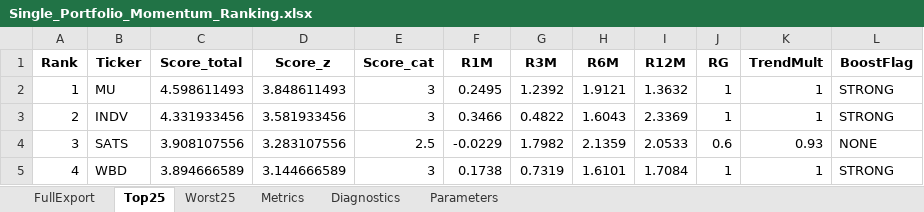
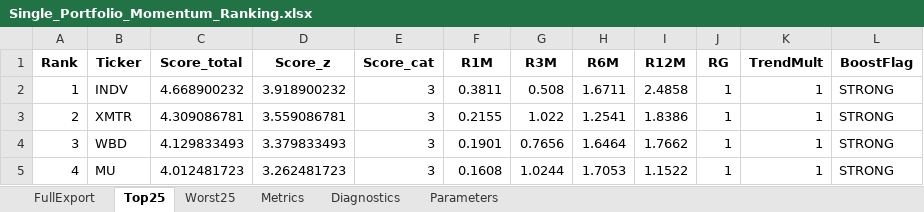
Before and after one commit to ayushipansuriya/Gurufocus, an Excel workbook: Final_File/Single_Portfolio_Momentum_Ranking.xlsx, sheet Top25, drawn as a sheet; only a part is shown; values as stored, in another font and other column widths than the file's, no borders; charts and pictures not drawn; the diff covers the shown part only; the diff names each change by its address in the sheet, - before the commit and + after, or states it on an @@ line.

```diff
--- a/Final_File/Single_Portfolio_Momentum_Ranking.xlsx (sheet Top25)
+++ b/Final_File/Single_Portfolio_Momentum_Ranking.xlsx (sheet Top25)
-B2 (Ticker): MU
+B2 (Ticker): INDV
-C2 (Score_total): 4.598611493
+C2 (Score_total): 4.668900232
-D2 (Score_z): 3.848611493
+D2 (Score_z): 3.918900232
-F2 (R1M): 0.2495
+F2 (R1M): 0.3811
-G2 (R3M): 1.2392
+G2 (R3M): 0.508
-H2 (R6M): 1.9121
+H2 (R6M): 1.6711
-I2 (R12M): 1.3632
+I2 (R12M): 2.4858
-B3 (Ticker): INDV
+B3 (Ticker): XMTR
-C3 (Score_total): 4.331933456
+C3 (Score_total): 4.309086781
-D3 (Score_z): 3.581933456
+D3 (Score_z): 3.559086781
-F3 (R1M): 0.3466
+F3 (R1M): 0.2155
-G3 (R3M): 0.4822
+G3 (R3M): 1.022
-H3 (R6M): 1.6043
+H3 (R6M): 1.2541
-I3 (R12M): 2.3369
+I3 (R12M): 1.8386
-B4 (Ticker): SATS
+B4 (Ticker): WBD
-C4 (Score_total): 3.908107556
+C4 (Score_total): 4.129833493
-D4 (Score_z): 3.283107556
+D4 (Score_z): 3.379833493
-E4 (Score_cat): 2.5
+E4 (Score_cat): 3
-F4 (R1M): -0.0229
+F4 (R1M): 0.1901
-G4 (R3M): 1.7982
+G4 (R3M): 0.7656
-H4 (R6M): 2.1359
+H4 (R6M): 1.6464
-I4 (R12M): 2.0533
+I4 (R12M): 1.7662
-J4 (RG): 0.6
+J4 (RG): 1
-K4 (TrendMult): 0.93
+K4 (TrendMult): 1
-L4 (BoostFlag): NONE
+L4 (BoostFlag): STRONG
-B5 (Ticker): WBD
+B5 (Ticker): MU
-C5 (Score_total): 3.894666589
+C5 (Score_total): 4.012481723
-D5 (Score_z): 3.144666589
+D5 (Score_z): 3.262481723
-F5 (R1M): 0.1738
+F5 (R1M): 0.1608
-G5 (R3M): 0.7319
+G5 (R3M): 1.0244
-H5 (R6M): 1.6101
+H5 (R6M): 1.7053
-I5 (R12M): 1.7084
+I5 (R12M): 1.1522
```
Also changed, not shown: 179 edited cells elsewhere in this sheet, sheet Metrics, sheet FullExport, sheet Worst25, sheet Diagnostics, charts or pictures, Final_File/Combined_Portfolio_Momentum_Ranking.xlsx, Final_File/Main_Portfolio_Momentum_Ranking.xlsx, 23 other files.
